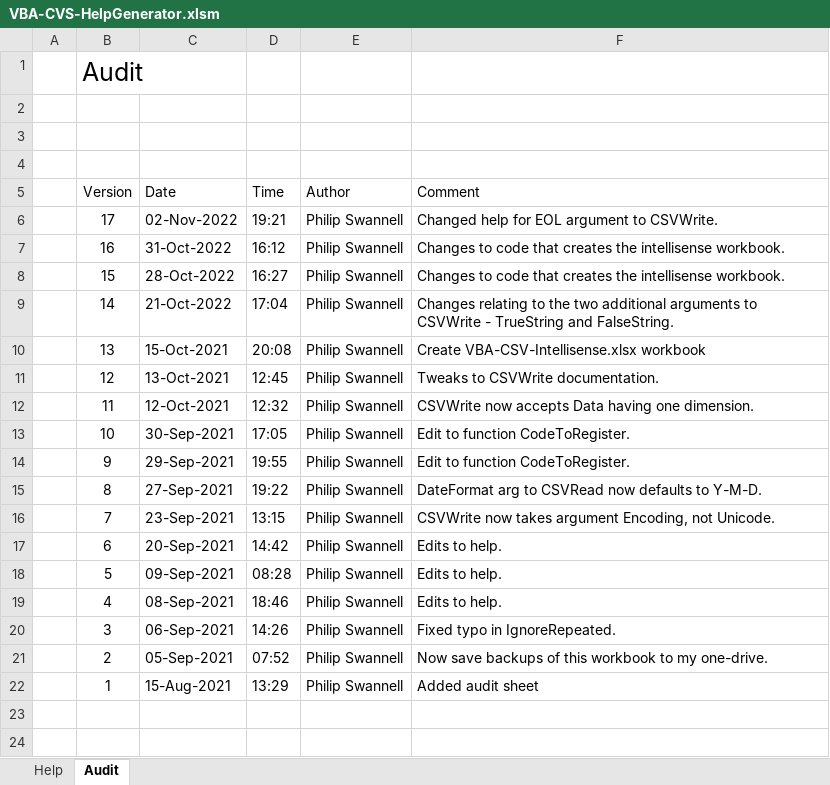
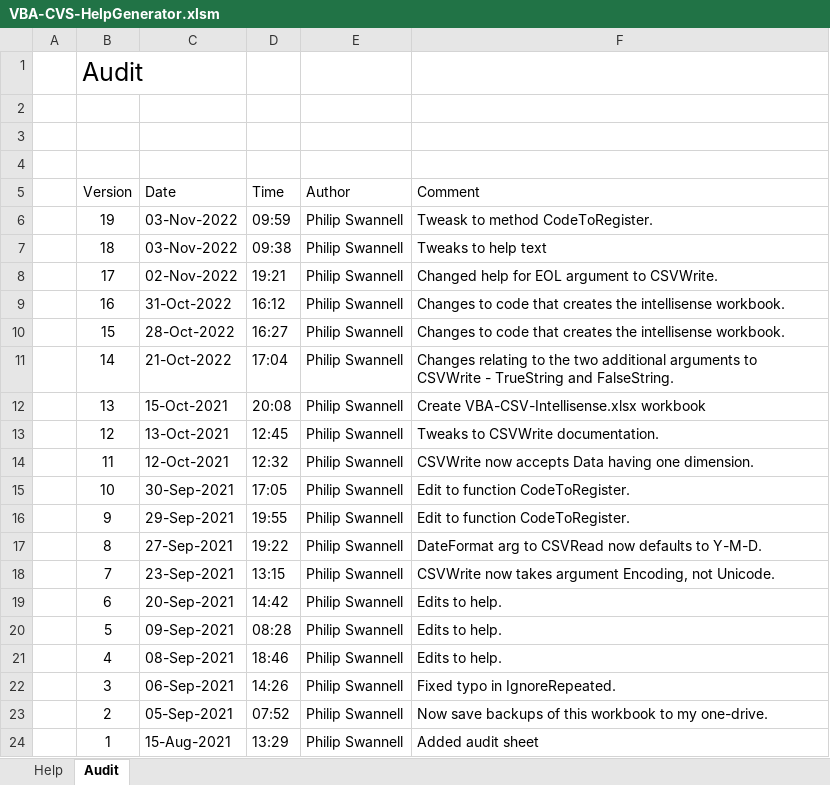
Before and after one commit to PGS62/VBA-CSV, an Excel workbook: vba/VBA-CVS-HelpGenerator.xlsm/VBA-CVS-HelpGenerator.xlsm, sheet Audit, drawn as a sheet; values as stored, in another font and other column widths than the file's, no borders; the diff names each change by its address in the sheet, - before the commit and + after, or states it on an @@ line.

```diff
--- a/vba/VBA-CVS-HelpGenerator.xlsm/VBA-CVS-HelpGenerator.xlsm (sheet Audit)
+++ b/vba/VBA-CVS-HelpGenerator.xlsm/VBA-CVS-HelpGenerator.xlsm (sheet Audit)
+row 6:  | 19 | 03-Nov-2022 | 09:59 | Philip Swannell | Tweask to method CodeToRegister.
+row 7:  | 18 | 03-Nov-2022 | 09:38 | Philip Swannell | Tweaks to help text
```
Also changed, not shown: sheet Help, workbooks/VBA-CSV-Intellisense.xlsx, workbooks/VBA-CVS-HelpGenerator.xlsm, 6 other files.
